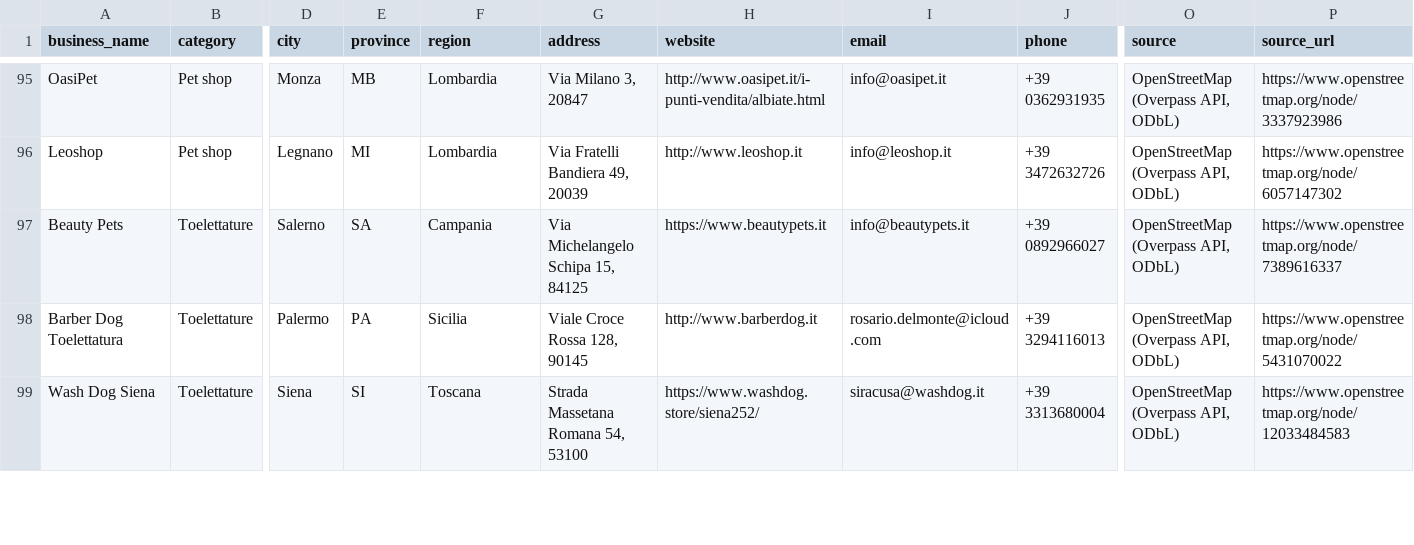
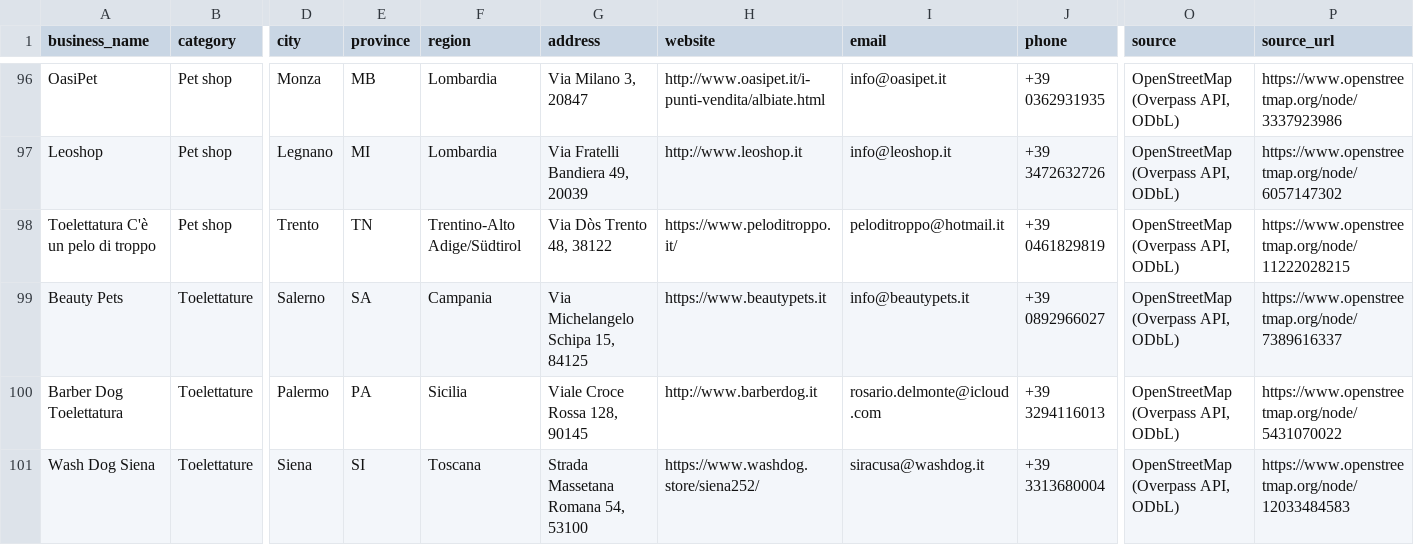
Before and after one commit to lucaiolienrico/Prova, a CSV file: prospecting/output/shortlist_AB.csv, drawn as a sheet; only a part is shown, gaps mark what is left out; rows hold the shown columns only; the diff covers the shown part only; the diff names each change by its address in the sheet, - before the commit and + after, or states it on an @@ line.

```diff
--- a/prospecting/output/shortlist_AB.csv
+++ b/prospecting/output/shortlist_AB.csv
+row 98: Toelettatura C'è un pelo di troppo | Pet shop | Trento | TN | Trentino-Alto Adige/Südtirol | Via Dòs Trento 48, 38122 | https://www.peloditroppo.it/ | peloditroppo@hotmail.it | +39 0461829819 | OpenStreetMap (Overpass API, ODbL) | https://www.openstreetmap.org/node/11222028215
```
Also changed, not shown: 3 added rows elsewhere in this file, prospecting/output/petnote_prospects.csv, 11 other files.
